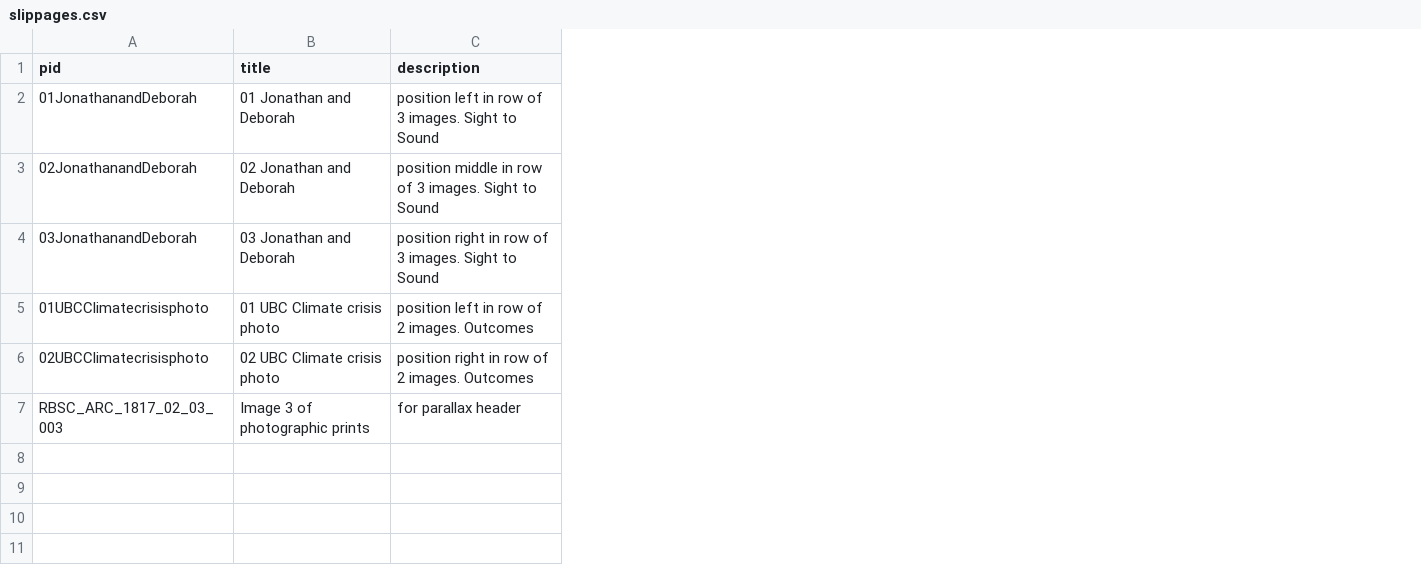
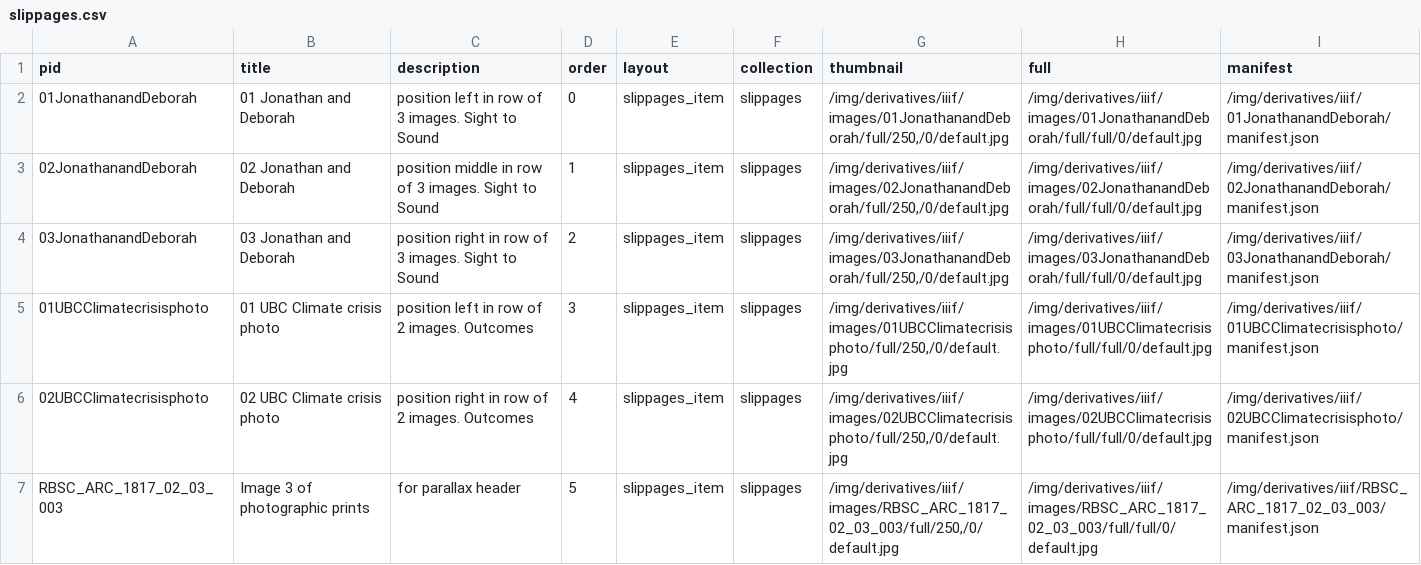
Before and after one commit to egrguric/slippages, a CSV file: _data/slippages.csv, drawn as a sheet; the diff names each change by its address in the sheet, - before the commit and + after, or states it on an @@ line.

Commit message:
add new files for slippages collection

```diff
--- a/_data/slippages.csv
+++ b/_data/slippages.csv
+column D (order), rows 2-7: 0 | 1 | 2 | 3 | 4 | 5
+column E (layout), rows 2-7: all slippages_item
+column F (collection), rows 2-7: all slippages
+column G (thumbnail), rows 2-7: /img/derivatives/iiif/images/01JonathanandDeborah/full/250,/0/default.jpg | /img/derivatives/iiif/images/02JonathanandDeborah/full/250,/0/default.jpg | /img/derivatives/iiif/images/03JonathanandDeborah/full/250,/0/default.jpg | /img/derivatives/iiif/images/01UBCClimatecrisisphoto/full/250,/0/default.jpg | /img/derivatives/iiif/images/02UBCClimatecrisisphoto/full/250,/0/default.jpg | /img/derivatives/iiif/images/RBSC_ARC_1817_02_03_003/full/250,/0/default.jpg
+column H (full), rows 2-7: /img/derivatives/iiif/images/01JonathanandDeborah/full/full/0/default.jpg | /img/derivatives/iiif/images/02JonathanandDeborah/full/full/0/default.jpg | /img/derivatives/iiif/images/03JonathanandDeborah/full/full/0/default.jpg | /img/derivatives/iiif/images/01UBCClimatecrisisphoto/full/full/0/default.jpg | /img/derivatives/iiif/images/02UBCClimatecrisisphoto/full/full/0/default.jpg | /img/derivatives/iiif/images/RBSC_ARC_1817_02_03_003/full/full/0/default.jpg
+column I (manifest), rows 2-7: /img/derivatives/iiif/01JonathanandDeborah/manifest.json | /img/derivatives/iiif/02JonathanandDeborah/manifest.json | /img/derivatives/iiif/03JonathanandDeborah/manifest.json | /img/derivatives/iiif/01UBCClimatecrisisphoto/manifest.json | /img/derivatives/iiif/02UBCClimatecrisisphoto/manifest.json | /img/derivatives/iiif/RBSC_ARC_1817_02_03_003/manifest.json
```
Also changed, not shown: 14 other files.
